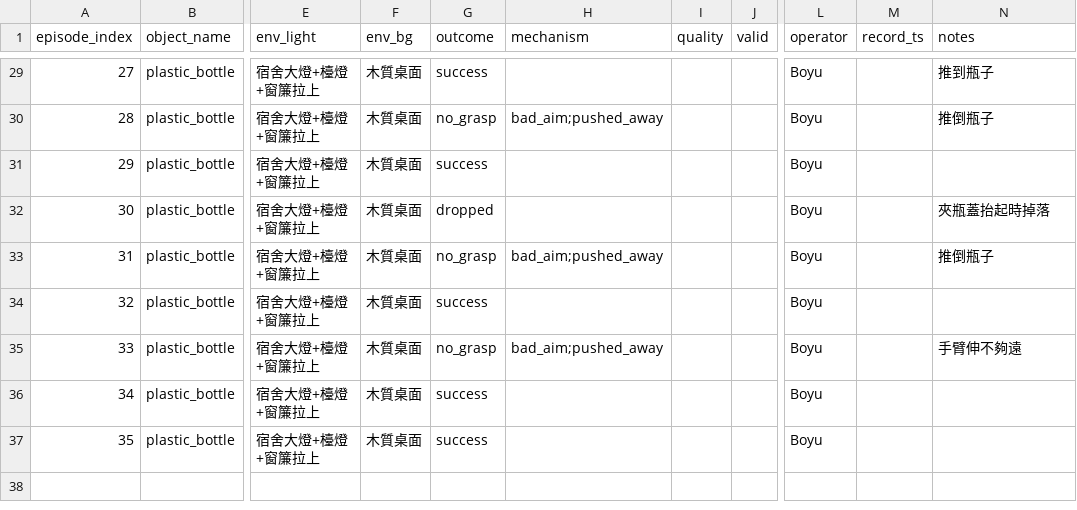
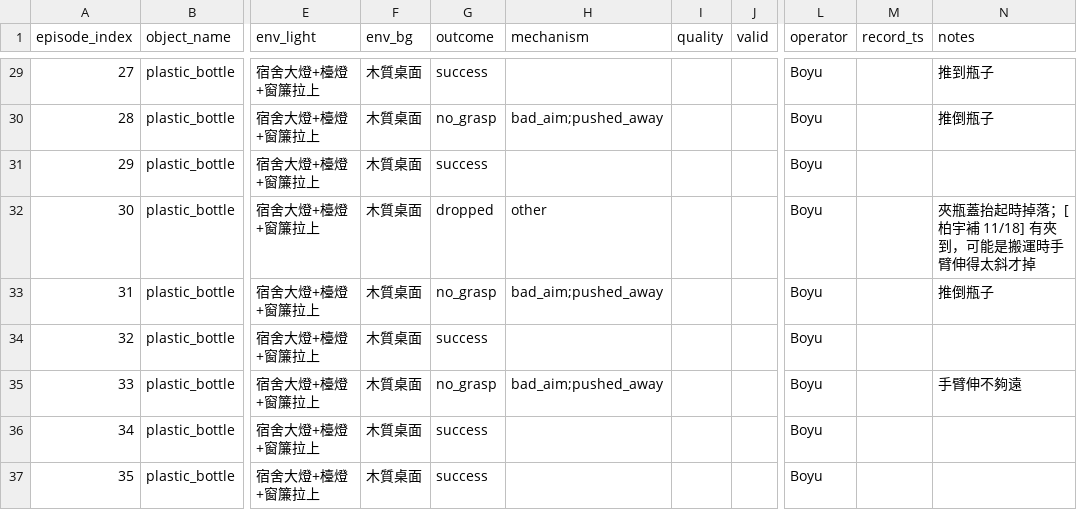
Before and after one commit to EricC430/teleoperation_pick_place, a CSV file: episode_meta/rollout_omx_aimfix28_twoobj10_300k_nas1_te-001_plastic_bottle_20261118_141713.csv, drawn as a sheet; only a part is shown, gaps mark what is left out; the diff names each change by its address in the sheet, - before the commit and + after, or states it on an @@ line.

```diff
--- a/episode_meta/rollout_omx_aimfix28_twoobj10_300k_nas1_te-001_plastic_bottle_20261118_141713.csv
+++ b/episode_meta/rollout_omx_aimfix28_twoobj10_300k_nas1_te-001_plastic_bottle_20261118_141713.csv
-H32 (mechanism): (empty)
+H32 (mechanism): other
-N32 (notes): 夾瓶蓋抬起時掉落
+N32 (notes): 夾瓶蓋抬起時掉落；[柏宇補 11/18] 有夾到，可能是搬運時手臂伸得太斜才掉
```
Also changed, not shown: 1 other file.
